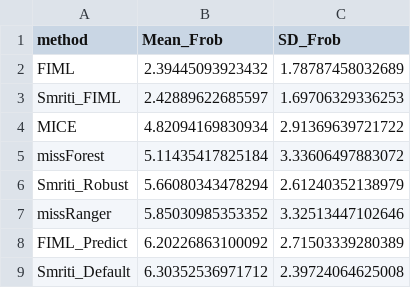
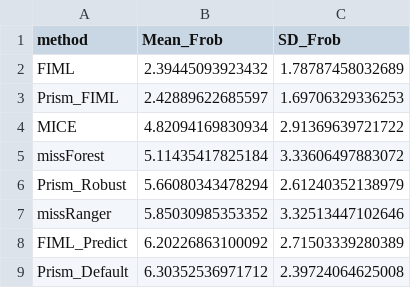
Before and after one commit to xguot/prism, a CSV file: sim_results/table1_frobenius.csv, drawn as a sheet.

```diff
--- a/sim_results/table1_frobenius.csv
+++ b/sim_results/table1_frobenius.csv
@@ -2,8 +2,8 @@
 "FIML",2.39445093923432,1.78787458032689
-"Smriti_FIML",2.42889622685597,1.69706329336253
+"Prism_FIML",2.42889622685597,1.69706329336253
 "MICE",4.82094169830934,2.91369639721722
 "missForest",5.11435417825184,3.33606497883072
-"Smriti_Robust",5.66080343478294,2.61240352138979
+"Prism_Robust",5.66080343478294,2.61240352138979
 "missRanger",5.85030985353352,3.32513447102646
 "FIML_Predict",6.20226863100092,2.71503339280389
-"Smriti_Default",6.30352536971712,2.39724064625008
+"Prism_Default",6.30352536971712,2.39724064625008
```
Also changed, not shown: sim_results/table2_slope_bias.csv, sim_results/table3_gcm_bias.csv, 28 other files.
